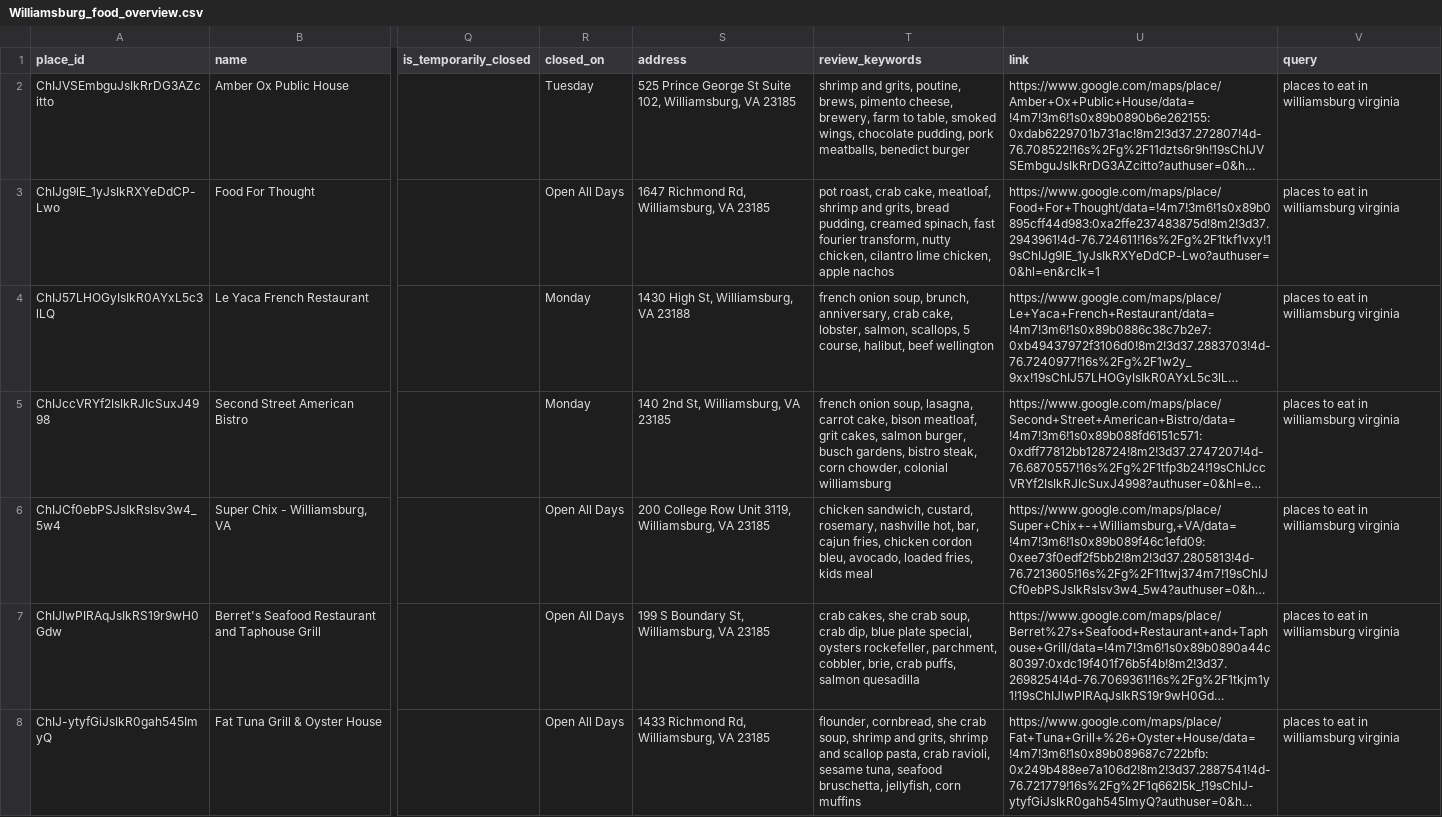
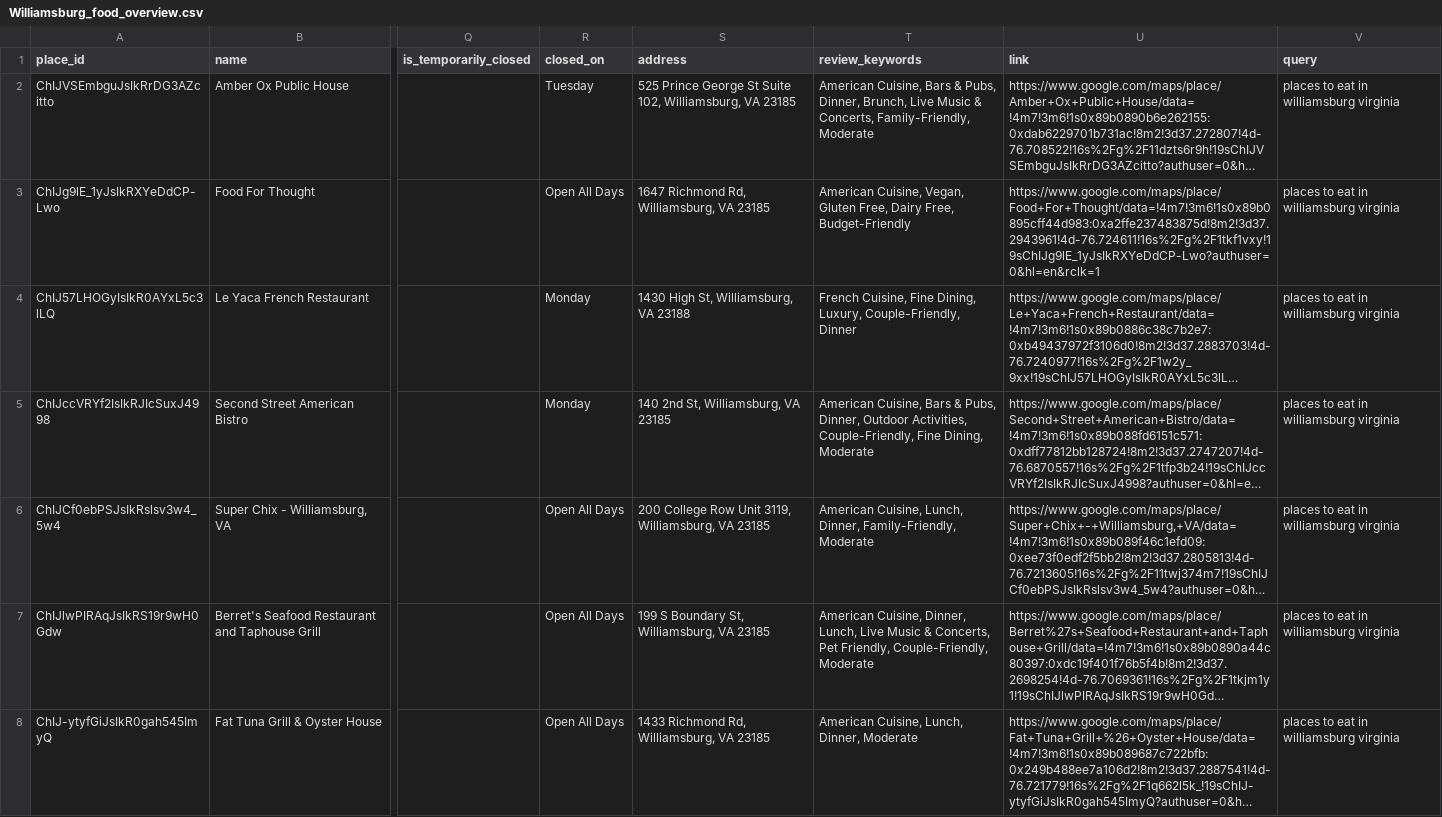
Before and after one commit to jandraarias/f25-Copper, a CSV file: resources/data/places/Williamsburg_food_overview.csv, drawn as a sheet; only a part is shown, gaps mark what is left out; long unchanged cells end in …; the diff covers the shown part only; the diff names each change by its address in the sheet, - before the commit and + after, or states it on an @@ line.

```diff
--- a/resources/data/places/Williamsburg_food_overview.csv
+++ b/resources/data/places/Williamsburg_food_overview.csv
-T2 (review_keywords): shrimp and grits, poutine, brews, pimento cheese, brewery, farm to table, smoked wings, chocolate pudding, pork meatballs, benedict burger
+T2 (review_keywords): American Cuisine, Bars & Pubs, Dinner, Brunch, Live Music & Concerts, Family-Friendly, Moderate
-T3 (review_keywords): pot roast, crab cake, meatloaf, shrimp and grits, bread pudding, creamed spinach, fast fourier transform, nutty chicken, cilantro lime chicken, apple nachos
+T3 (review_keywords): American Cuisine, Vegan, Gluten Free, Dairy Free, Budget-Friendly
-T4 (review_keywords): french onion soup, brunch, anniversary, crab cake, lobster, salmon, scallops, 5 course, halibut, beef wellington
+T4 (review_keywords): French Cuisine, Fine Dining, Luxury, Couple-Friendly, Dinner
-T5 (review_keywords): french onion soup, lasagna, carrot cake, bison meatloaf, grit cakes, salmon burger, busch gardens, bistro steak, corn chowder, colonial williamsburg
+T5 (review_keywords): American Cuisine, Bars & Pubs, Dinner, Outdoor Activities, Couple-Friendly, Fine Dining, Moderate
-T6 (review_keywords): chicken sandwich, custard, rosemary, nashville hot, bar, cajun fries, chicken cordon bleu, avocado, loaded fries, kids meal
+T6 (review_keywords): American Cuisine, Lunch, Dinner, Family-Friendly, Moderate
-T7 (review_keywords): crab cakes, she crab soup, crab dip, blue plate special, oysters rockefeller, parchment, cobbler, brie, crab puffs, salmon quesadilla
+T7 (review_keywords): American Cuisine, Dinner, Lunch, Live Music & Concerts, Pet Friendly, Couple-Friendly, Moderate
-T8 (review_keywords): flounder, cornbread, she crab soup, shrimp and grits, shrimp and scallop pasta, crab ravioli, sesame tuna, seafood bruschetta, jellyfish, corn muffins
+T8 (review_keywords): American Cuisine, Lunch, Dinner, Moderate
```
Also changed, not shown: 103 edited cells elsewhere in this file, resources/data/places/Williamsburg_attractions_overview.csv.
